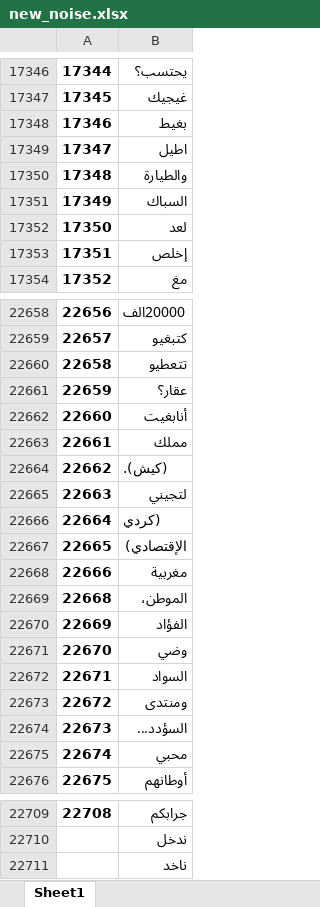
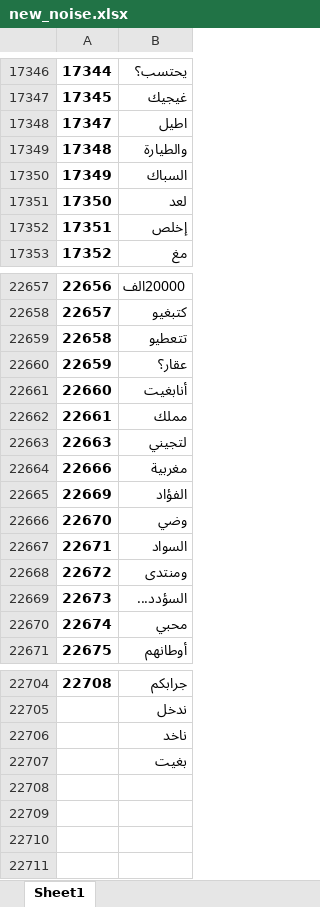
Before and after one commit to Amineove/Flask-api, an Excel workbook: new_noise.xlsx, sheet Sheet1, drawn as a sheet; only a part is shown, gaps mark what is left out; values as stored, in another font and other column widths than the file's, no borders; removed rows and columns are numbered as before the commit, all else as after; the diff names each change by its address in the sheet, - before the commit and + after, or states it on an @@ line.

Commit message:
xl

```diff
--- a/new_noise.xlsx (sheet Sheet1)
+++ b/new_noise.xlsx (sheet Sheet1)
-row 17348: 17346 | بغيط
-row 22664: 22662 | (كيش).
-row 22666: 22664 | (كردي
-row 22667: 22665 | الإقتصادي)
-row 22669: 22668 | الموطن،
+row 22707:  | بغيت
```
